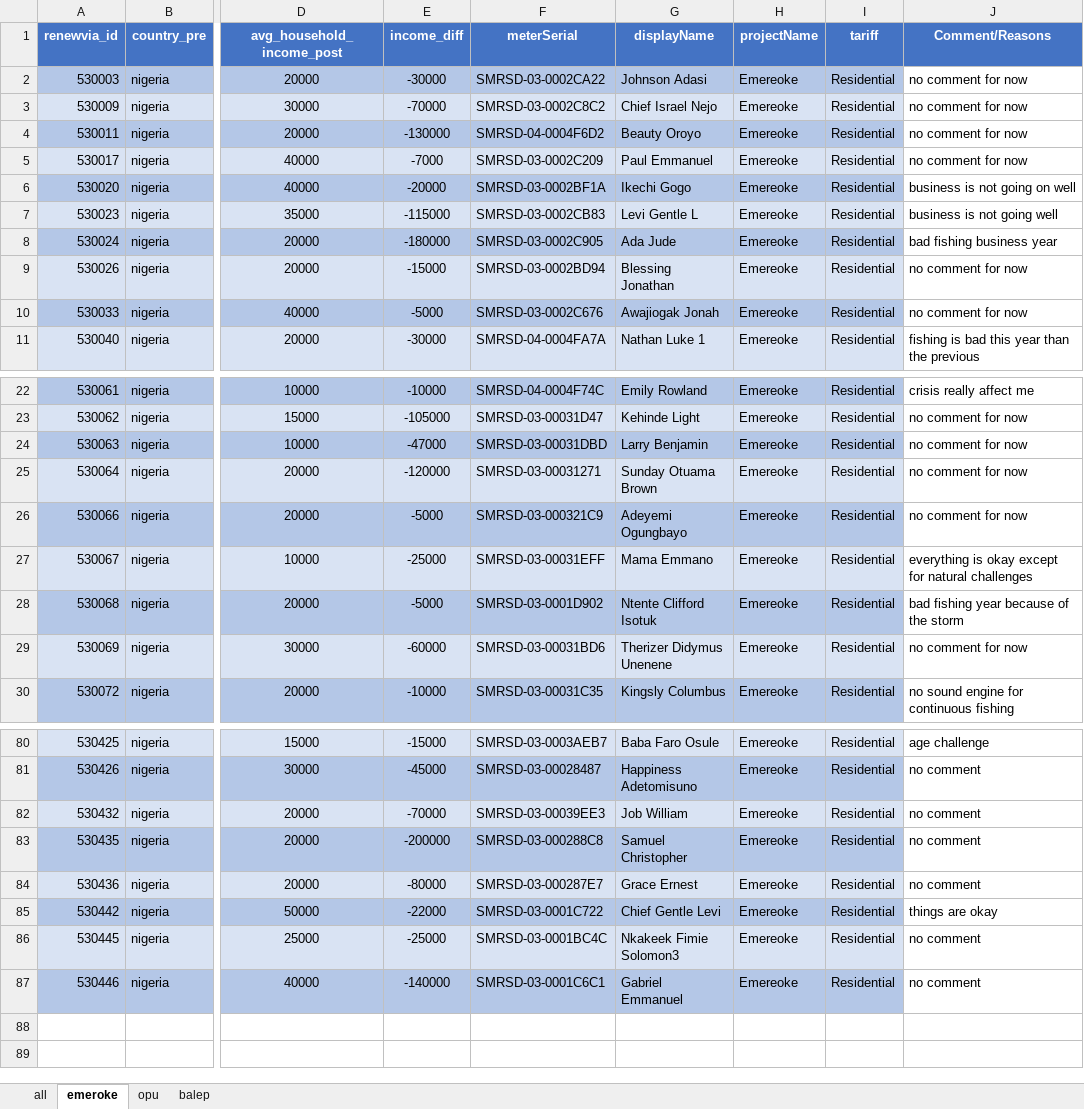
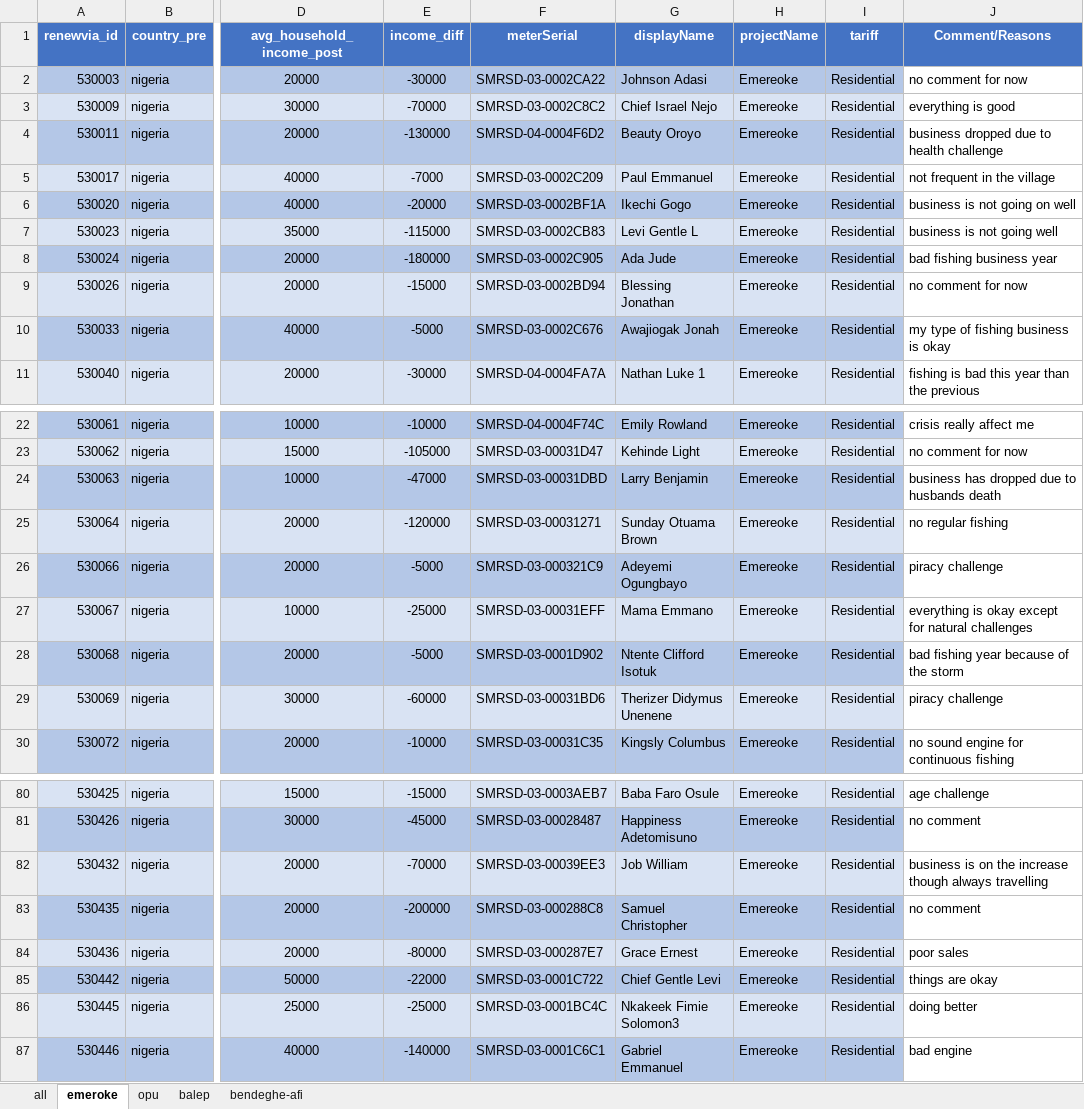
Before and after one commit to Renewvia-Energy/survey_impact_analysis, an Excel workbook: nigeria_customers_income_diff.xlsx, sheet emeroke, drawn as a sheet; only a part is shown, gaps mark what is left out; values as stored, in another font and other column widths than the file's, no borders; the diff covers the shown part only; the diff names each change by its address in the sheet, - before the commit and + after, or states it on an @@ line.

```diff
--- a/nigeria_customers_income_diff.xlsx (sheet emeroke)
+++ b/nigeria_customers_income_diff.xlsx (sheet emeroke)
+sheet tab: bendeghe-afi
-J3 (Comment/Reasons): no comment for now
+J3 (Comment/Reasons): everything is good
-J4 (Comment/Reasons): no comment for now
+J4 (Comment/Reasons): business dropped due to health challenge
-J5 (Comment/Reasons): no comment for now
+J5 (Comment/Reasons): not frequent in the village
-J10 (Comment/Reasons): no comment for now
+J10 (Comment/Reasons): my type of fishing business is okay
-J24 (Comment/Reasons): no comment for now
+J24 (Comment/Reasons): business has dropped due to husbands death
-J25 (Comment/Reasons): no comment for now
+J25 (Comment/Reasons): no regular fishing
-J26 (Comment/Reasons): no comment for now
+J26 (Comment/Reasons): piracy challenge
-J29 (Comment/Reasons): no comment for now
+J29 (Comment/Reasons): piracy challenge
-J82 (Comment/Reasons): no comment
+J82 (Comment/Reasons): business is on the increase though always travelling
-J84 (Comment/Reasons): no comment
+J84 (Comment/Reasons): poor sales
-J86 (Comment/Reasons): no comment
+J86 (Comment/Reasons): doing better
-J87 (Comment/Reasons): no comment
+J87 (Comment/Reasons): bad engine
```
Also changed, not shown: 16 edited cells elsewhere in this sheet, 2 other files.
